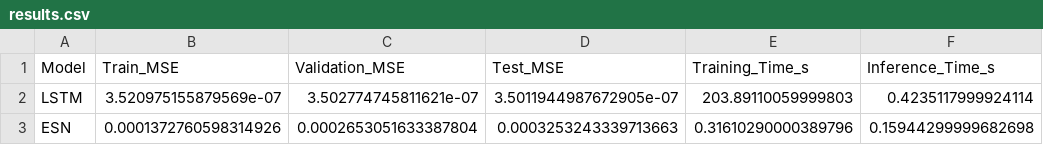
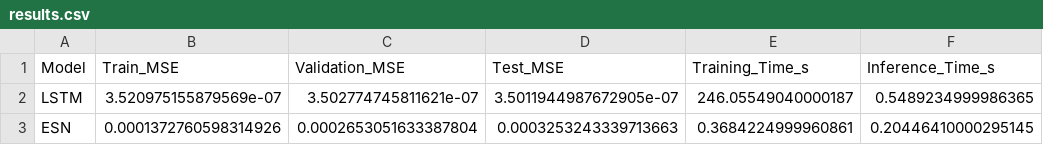
Before and after one commit to AmalNasharti/mackey-glass-lstm-esn, a CSV file: main/output/results.csv, drawn as a sheet.

```diff
--- a/main/output/results.csv
+++ b/main/output/results.csv
@@ -1,3 +1,3 @@
 Model,Train_MSE,Validation_MSE,Test_MSE,Training_Time_s,Inference_Time_s
-LSTM,3.520975155879569e-07,3.502774745811621e-07,3.5011944987672905e-07,203.89110059999803,0.4235117999924114
-ESN,0.0001372760598314926,0.0002653051633387804,0.0003253243339713663,0.31610290000389796,0.15944299999682698
+LSTM,3.520975155879569e-07,3.502774745811621e-07,3.5011944987672905e-07,246.05549040000187,0.5489234999986365
+ESN,0.0001372760598314926,0.0002653051633387804,0.0003253243339713663,0.3684224999960861,0.20446410000295145
```
Also changed, not shown: 10 other files.
